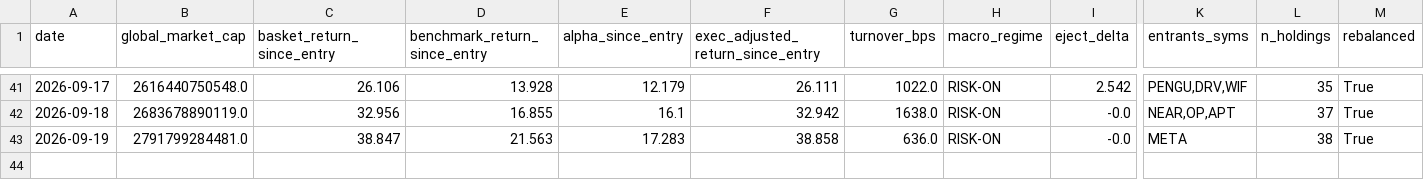
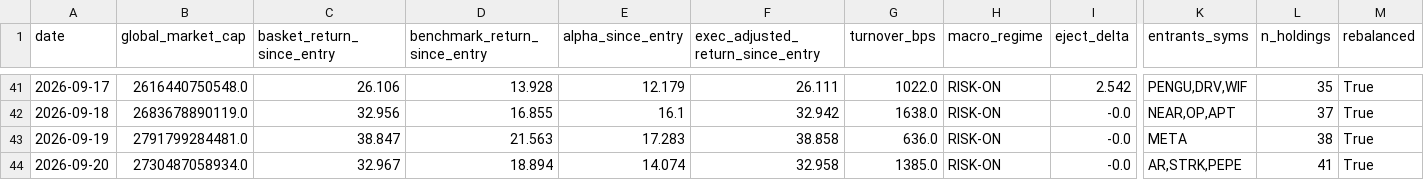
Before and after one commit to alecmessino/crypto-conviction-monitor, a CSV file: ledger/index.csv, drawn as a sheet; only a part is shown, gaps mark what is left out; rows hold the shown columns only; the diff names each change by its address in the sheet, - before the commit and + after, or states it on an @@ line.

```diff
--- a/ledger/index.csv
+++ b/ledger/index.csv
+row 44: 2026-09-20 | 2730487058934.0 | 32.967 | 18.894 | 14.074 | 32.958 | 1385.0 | RISK-ON | -0.0 | AR,STRK,PEPE | 41 | True
```
Also changed, not shown: ledger/dex.csv, ledger/macro.csv, 17 other files.
